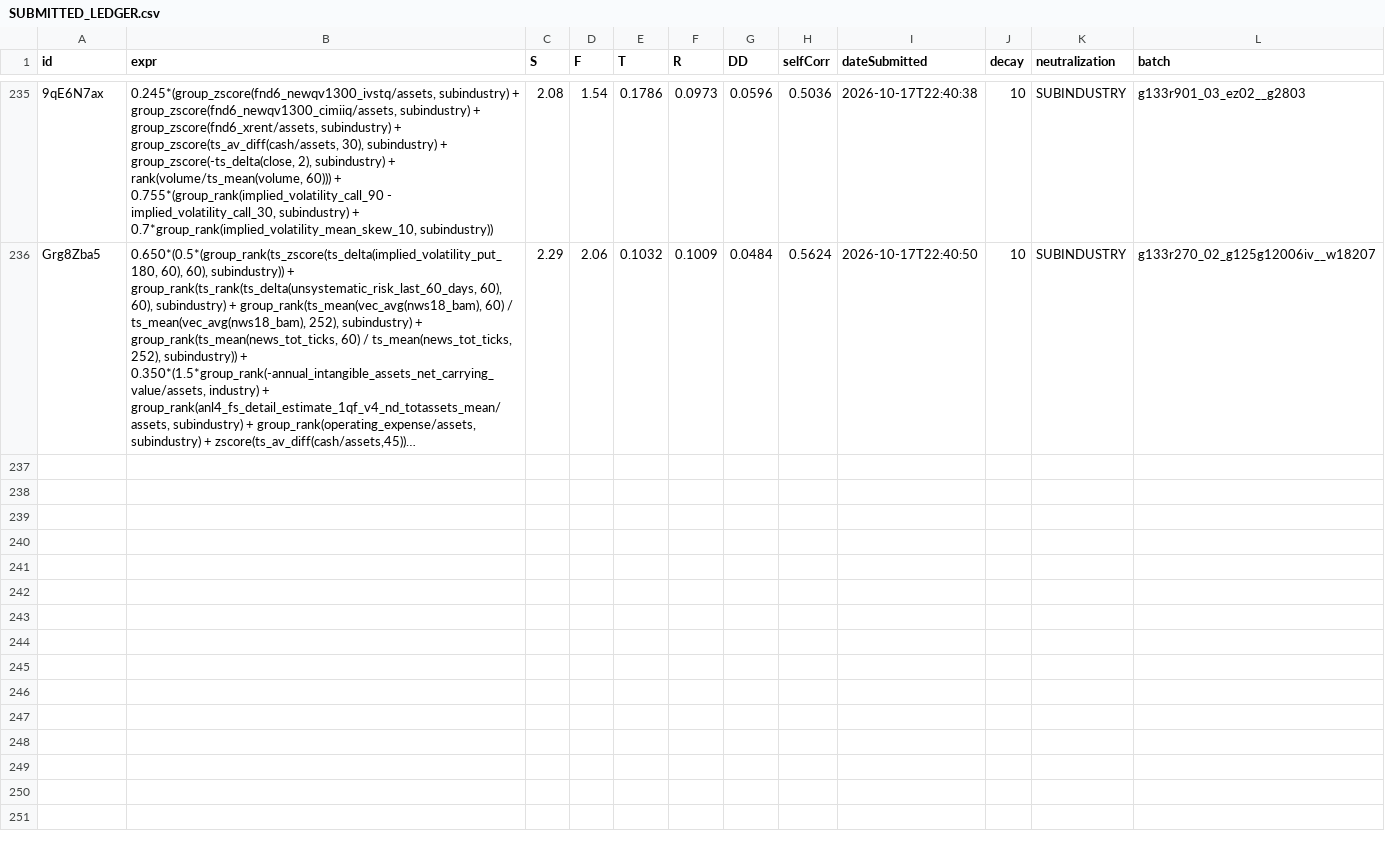
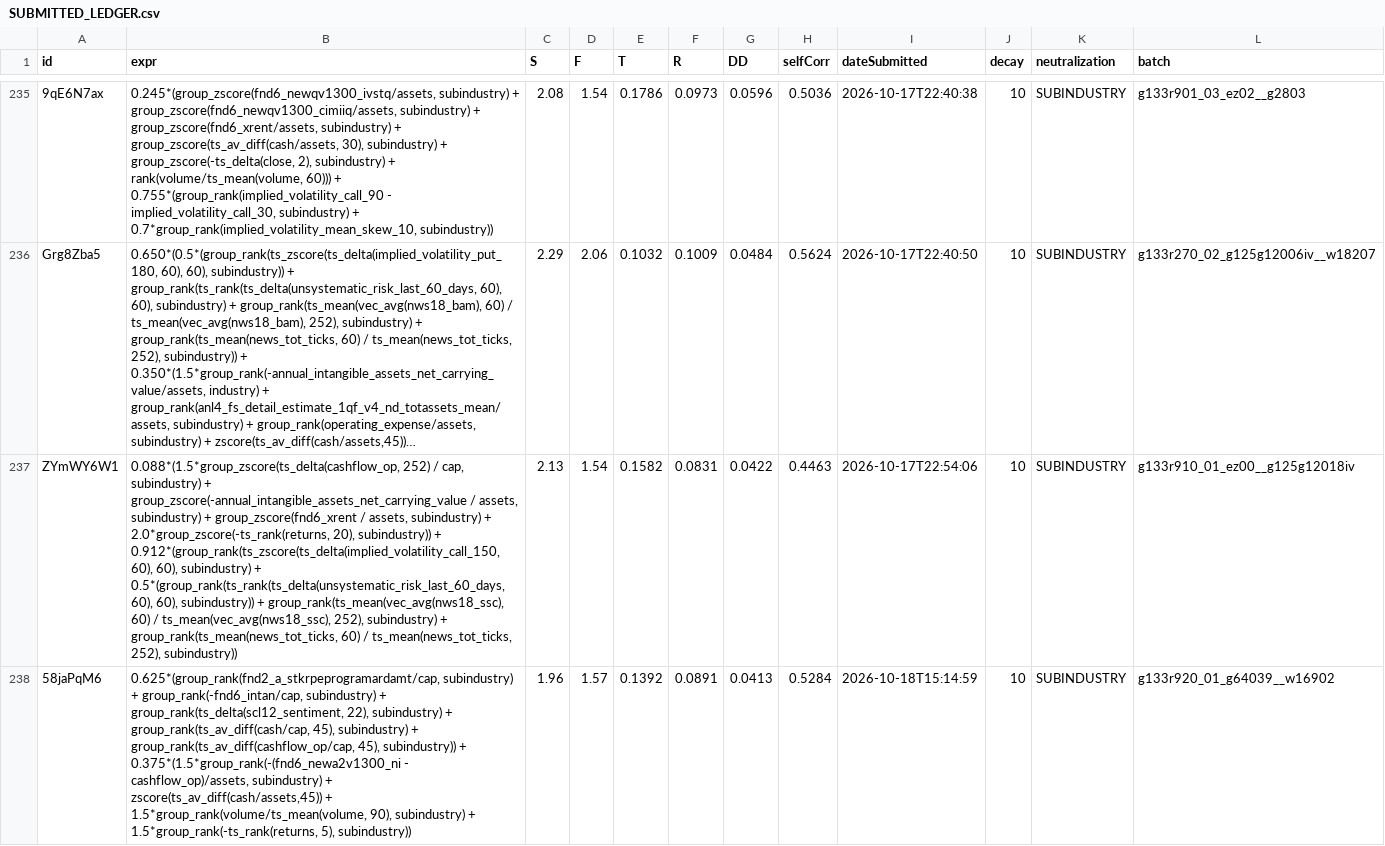
Before and after one commit to jslijb/worldQuantAlpha, a CSV file: data/alpha_quality_analysis/SUBMITTED_LEDGER.csv, drawn as a sheet; only a part is shown, gaps mark what is left out; long unchanged cells end in …; the diff covers the shown part only; the diff names each change by its address in the sheet, - before the commit and + after, or states it on an @@ line.

Commit message:
1018 D-124: 交单线 0.571 是凭一句没核过的话立起来的 —— 平台 /check 实测 SELF_CORRELATION limit=0.70
- 改线依据: npAZllwz value=0.5933 limit=0.7 PASS; 台账本就有 0.6842/0.6906 先例; 00_总纲.md:54-55 早写着规则是 corr<0.7 或 sharpe 高 10%
  0.60 这个常数没有任何出处(1016 只拿一条 0.5812→0.6102 反推), 之后每条线都按 0.571 卡, 质量门一个字没动
- 本地 loc ↔ 平台 sc 对表(只读 /check 扫 34 条已判件, 池 241): 最大偏差 +0.017、中位 +0.005 ⇒ 本地 cmax 就是平台 selfCorr 的好代理, 前提是池新鲜
  之前的"本地 0.5744 → 平台 0.9918"不是模型差, 是判决之后又交了 5 条(同配对钱权 0.558 vs 0.625, 表达式相似度 0.988)
- 反向坑更要命: /check 会吐缓存 —— N1eWEkqE 平台仍报 0.5941 PASS, 但它与 15:19 已交 npAZllwz 日损益相关 0.9990(1235 个共同交易日)
  ⇒ 交单双门: 本地对当前池 cmax<=0.66 且平台 /check 零 FAIL 且 sc<=0.66; submit 201 不等于交进去, 只有轮询到 ACTIVE 才记台账
- 错线代价: 157 条"S/teS/F/后劲全过、零 FAIL、只 loc 高"的未交件按当前池重判, loc<=0.571 是 0 条、<=0.60 1、<=0.62 11、<=0.66 26、<=0.70 54
  ⇒ 当天按新线捞回 3 条现票(配额早烧过了): ET 10-18 = 5/5 (58jaPqM6 0.5284 / JjPg6GPW 0.5617 / npAZllwz 0.5933 / mLYz59Jp 0.5977 / bl8NlRAp 0.5987), 台账 241
- 发射门重标定(n=24 当日混血真判决): 真-预 loc +0.029(MAE0.046) S -0.095 teS -0.225 后劲 -0.042 ⇒ 后劲 0.74/teS 1.48/S 2.05; loc 门从假墙算出的 0.578 回到 0.60
  钱权网格 15→35 档(3% ∪ 老 5%)保留; emit-hz 0.66 与"冷腿当配对料"两条今天判死(冷腿 --min-donor-s=-1 后料 570→739、loc<=0.35 腿 7→102, 但过门组只 9→12 且新增组 loc 仍 0.59~0.62)
- 自己造的两起事故: 干跑把生产 skip 写脏(_blend2 会写回盘 ⇒ 干跑必须用副本, 误封 3 组已解), 以及改旗标名残留 args.no_blend_legs 让子进程秒退被念成"候选 0 组"
- 五条线 15:4x 换 10-19 窗口通宵(交单线 0.66 已进 _real/_chk/_run4 TIERS); 新增 _shipq_1019 存量补交队列, 12:00 开闸把 loc<=0.66 的 26 条双门交进凑满 5 条就收工

```diff
--- a/data/alpha_quality_analysis/SUBMITTED_LEDGER.csv
+++ b/data/alpha_quality_analysis/SUBMITTED_LEDGER.csv
+row 237: ZYmWY6W1 | 0.088*(1.5*group_zscore(ts_delta(cashflow_op, 252) / cap, subindustry) + group_zscore(-annual_intangible_assets_net_carrying_value / assets, subindustry) + group_zscore(fnd6_xrent / assets, subindustry) + 2.0*group_zscore(-ts_rank(returns, 20), subindustry)) + 0.912*(group_rank(ts_zscore(ts_delta(implied_volatility_call_150, 60), 60), subindustry) + 0.5*(group_rank(ts_rank(ts_delta(unsystematic_risk_last_60_days, 60), 60), subindustry)) + group_rank(ts_mean(vec_avg(nws18_ssc), 60) / ts_mean(vec_avg(nws18_ssc), 252), subindustry) + group_rank(ts_mean(news_tot_ticks, 60) / ts_mean(news_tot_ticks, 252), subindustry)) | 2.13 | 1.54 | 0.1582 | 0.0831 | 0.0422 | 0.4463 | 2026-10-17T22:54:06 | 10 | SUBINDUSTRY | g133r910_01_ez00__g125g12018iv
+row 238: 58jaPqM6 | 0.625*(group_rank(fnd2_a_stkrpeprogramardamt/cap, subindustry) + group_rank(-fnd6_intan/cap, subindustry) + group_rank(ts_delta(scl12_sentiment, 22), subindustry) + group_rank(ts_av_diff(cash/cap, 45), subindustry) + group_rank(ts_av_diff(cashflow_op/cap, 45), subindustry)) + 0.375*(1.5*group_rank(-(fnd6_newa2v1300_ni - cashflow_op)/assets, subindustry) + zscore(ts_av_diff(cash/assets,45)) + 1.5*group_rank(volume/ts_mean(volume, 90), subindustry) + 1.5*group_rank(-ts_rank(returns, 5), subindustry)) | 1.96 | 1.57 | 0.1392 | 0.0891 | 0.0413 | 0.5284 | 2026-10-18T15:14:59 | 10 | SUBINDUSTRY | g133r920_01_g64039__w16902
```
Also changed, not shown: 4 added rows elsewhere in this file, data/alpha_quality_analysis/SUBMIT_VERDICTS.csv, 1 other file.
